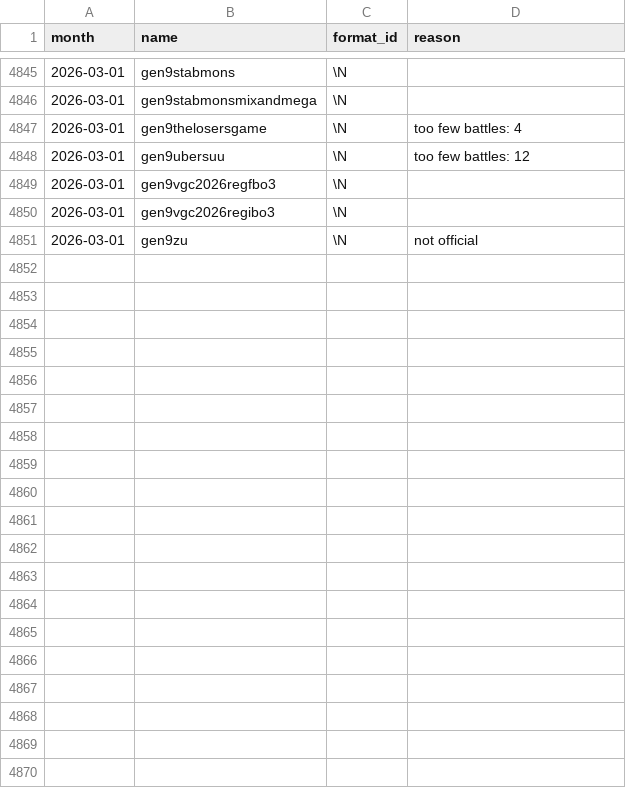
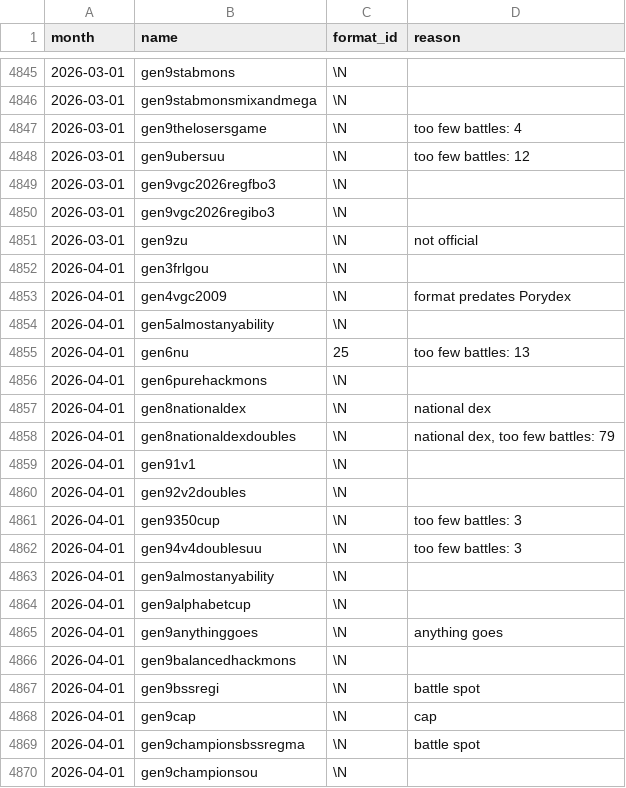
Before and after one commit to jpirnat/dex, a CSV file: data/showdown_formats_to_ignore.csv, drawn as a sheet; only a part is shown, gaps mark what is left out; the diff covers the shown part only; the diff names each change by its address in the sheet, - before the commit and + after, or states it on an @@ line.

Commit message:
Formats for 2026-04.

```diff
--- a/data/showdown_formats_to_ignore.csv
+++ b/data/showdown_formats_to_ignore.csv
+row 4852: 2026-04-01 | gen3frlgou | \N
+row 4853: 2026-04-01 | gen4vgc2009 | \N | format predates Porydex
+row 4854: 2026-04-01 | gen5almostanyability | \N
+row 4855: 2026-04-01 | gen6nu | 25 | too few battles: 13
+row 4856: 2026-04-01 | gen6purehackmons | \N
+row 4857: 2026-04-01 | gen8nationaldex | \N | national dex
+row 4858: 2026-04-01 | gen8nationaldexdoubles | \N | national dex, too few battles: 79
+row 4859: 2026-04-01 | gen91v1 | \N
+row 4860: 2026-04-01 | gen92v2doubles | \N
+row 4861: 2026-04-01 | gen9350cup | \N | too few battles: 3
+row 4862: 2026-04-01 | gen94v4doublesuu | \N | too few battles: 3
+row 4863: 2026-04-01 | gen9almostanyability | \N
+row 4864: 2026-04-01 | gen9alphabetcup | \N
+row 4865: 2026-04-01 | gen9anythinggoes | \N | anything goes
+row 4866: 2026-04-01 | gen9balancedhackmons | \N
+row 4867: 2026-04-01 | gen9bssregi | \N | battle spot
+row 4868: 2026-04-01 | gen9cap | \N | cap
+row 4869: 2026-04-01 | gen9championsbssregma | \N | battle spot
+row 4870: 2026-04-01 | gen9championsou | \N
```
Also changed, not shown: 24 added rows elsewhere in this file, data/formats.csv, data/showdown_formats_to_import.csv, 1 other file.
